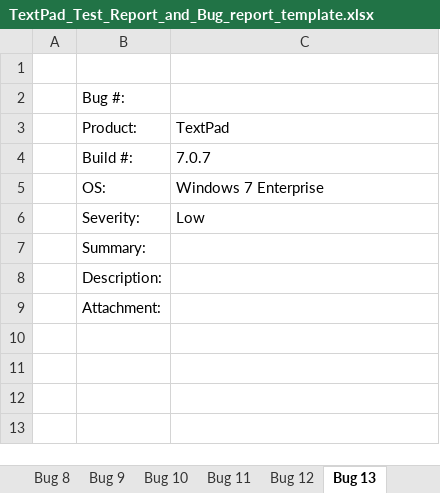
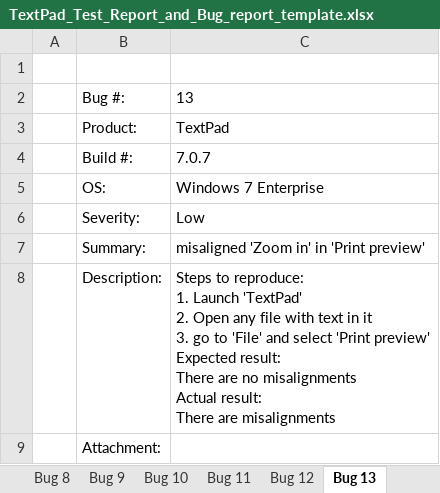
Before and after one commit to Christoferkrabbi/TextPad-7, an Excel workbook: TextPad7/TextPad_Test_Report_and_Bug_report_template.xlsx, sheet Bug 13, drawn as a sheet; values as stored, in another font and other column widths than the file's, no borders; charts and pictures not drawn; ↵ is a line break in a cell; the diff names each change by its address in the sheet, - before the commit and + after, or states it on an @@ line.

```diff
--- a/TextPad7/TextPad_Test_Report_and_Bug_report_template.xlsx (sheet Bug 13)
+++ b/TextPad7/TextPad_Test_Report_and_Bug_report_template.xlsx (sheet Bug 13)
-C2: (empty)
+C2: 13
-C7: (empty)
+C7: misaligned 'Zoom in' in 'Print preview'
-C8: (empty)
+C8: Steps to reproduce: ↵ 1. Launch 'TextPad' ↵ 2. Open any file with text in it ↵ 3. go to 'File' and select 'Print preview' ↵ Expected result: ↵ There are no misalignments ↵ Actual result: ↵ There are misalignments
```
Also changed, not shown: sheet Bug 14, sheet Bug 15, sheet Test Report, other sheet tabs, charts or pictures.
